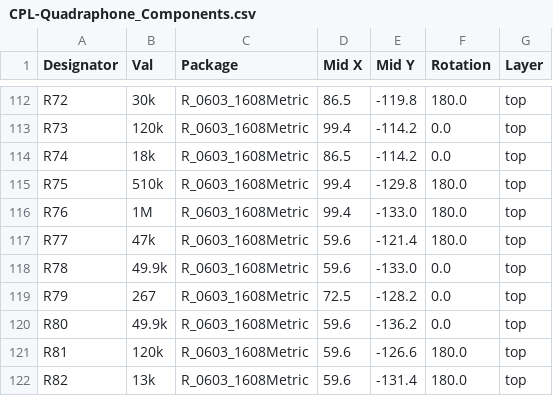
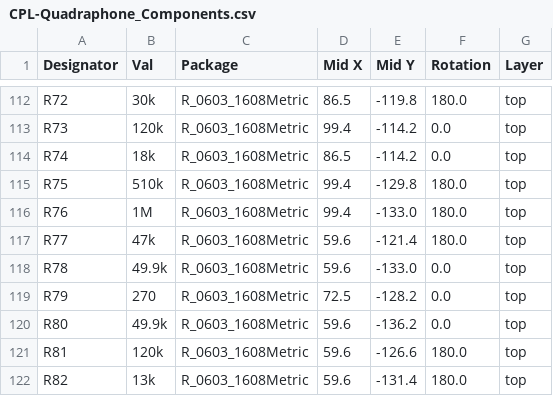
Before and after one commit to dchwebb/Quadraphone, a CSV file: jlcpcb/production_files/CPL-Quadraphone_Components.csv, drawn as a sheet; only a part is shown, gaps mark what is left out; the diff covers the shown part only.

```diff
--- a/jlcpcb/production_files/CPL-Quadraphone_Components.csv
+++ b/jlcpcb/production_files/CPL-Quadraphone_Components.csv
@@ -118,3 +118,3 @@ R77,47k,R_0603_1608Metric,59.6,-121.4,180.0,top
 R78,49.9k,R_0603_1608Metric,59.6,-133.0,0.0,top
-R79,267,R_0603_1608Metric,72.5,-128.2,0.0,top
+R79,270,R_0603_1608Metric,72.5,-128.2,0.0,top
 R80,49.9k,R_0603_1608Metric,59.6,-136.2,0.0,top
```
Also changed, not shown: 15 edited cells elsewhere in this file, jlcpcb/production_files/BOM-Quadraphone_Components.csv, 29 other files.
